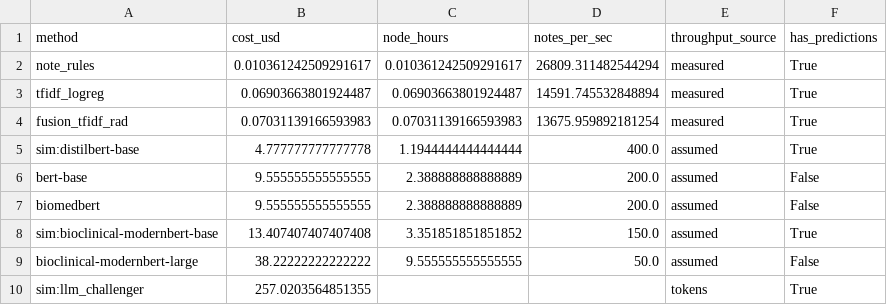
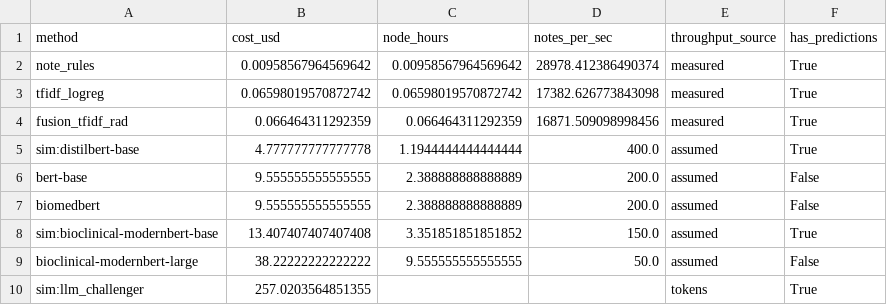
Before and after one commit to Health-Transformation-Lab/health-transformation-lab-nlp, a CSV file: data/corpus/cost_benchmark.csv, drawn as a sheet.

```diff
--- a/data/corpus/cost_benchmark.csv
+++ b/data/corpus/cost_benchmark.csv
@@ -1,5 +1,5 @@
 method,cost_usd,node_hours,notes_per_sec,throughput_source,has_predictions
-note_rules,0.010361242509291617,0.010361242509291617,26809.311482544294,measured,True
-tfidf_logreg,0.06903663801924487,0.06903663801924487,14591.745532848894,measured,True
-fusion_tfidf_rad,0.07031139166593983,0.07031139166593983,13675.959892181254,measured,True
+note_rules,0.00958567964569642,0.00958567964569642,28978.412386490374,measured,True
+tfidf_logreg,0.06598019570872742,0.06598019570872742,17382.626773843098,measured,True
+fusion_tfidf_rad,0.066464311292359,0.066464311292359,16871.509098998456,measured,True
 sim:distilbert-base,4.777777777777778,1.1944444444444444,400.0,assumed,True
```
Also changed, not shown: data/corpus/simulated_cost_effectiveness.csv, data/corpus/simulated_judge_bakeoff.csv, 3 other files.
